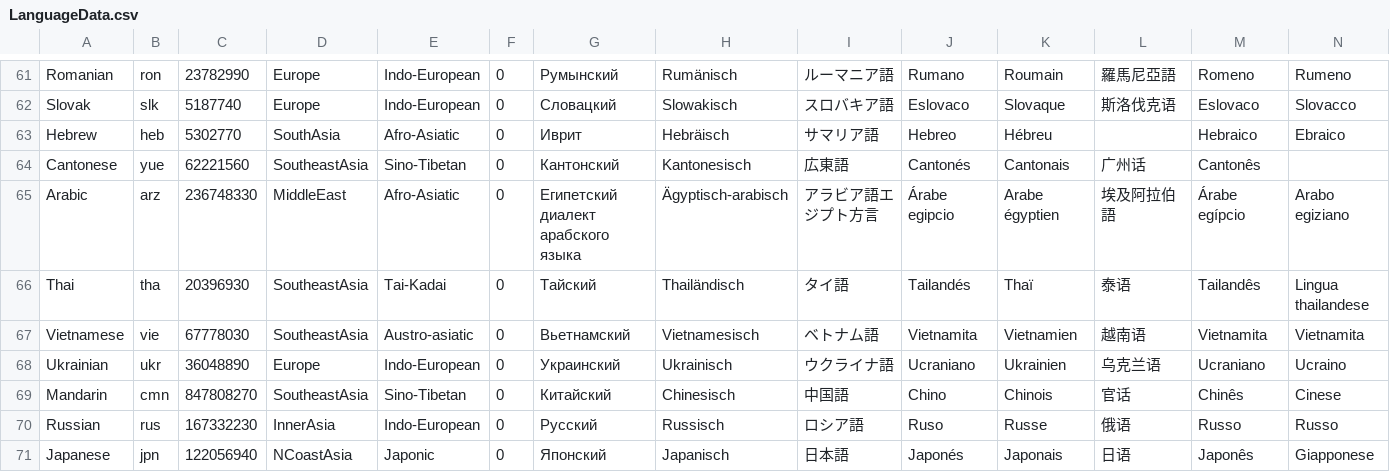
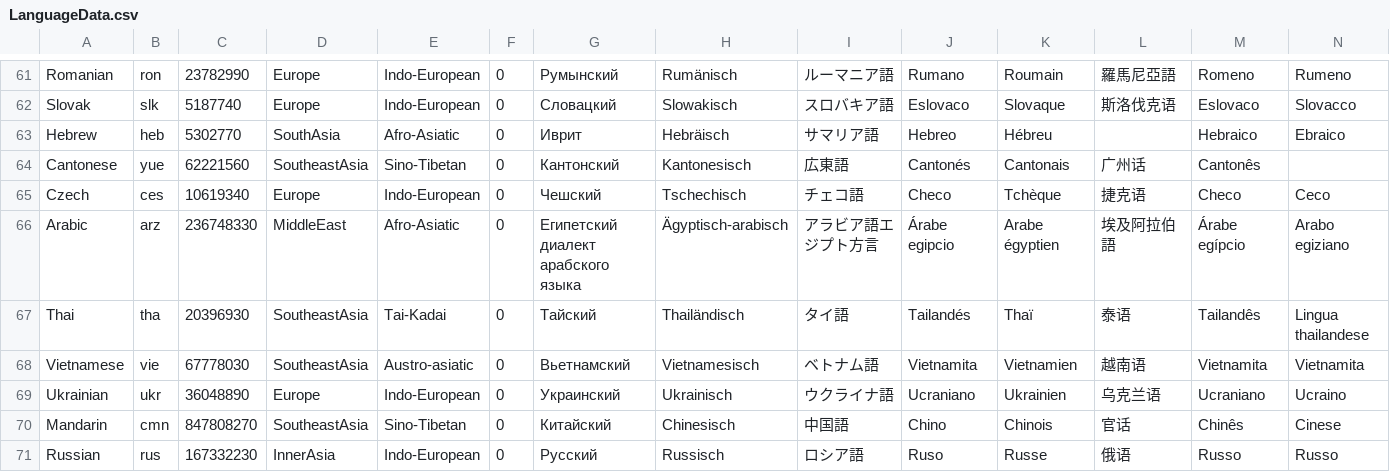
Before and after one commit to languageininteraction/LanguageMemoryApp, a CSV file: gwt-cordova/src/main/csv/LanguageData.csv, drawn as a sheet; only a part is shown, gaps mark what is left out; the shorter side is filled out with more unchanged rows; rows hold the shown columns only; the diff names each change by its address in the sheet, - before the commit and + after, or states it on an @@ line.

```diff
--- a/gwt-cordova/src/main/csv/LanguageData.csv
+++ b/gwt-cordova/src/main/csv/LanguageData.csv
+row 65: Czech | ces | 10619340 | Europe | Indo-European | 0 | Чешский | Tschechisch | チェコ語 | Checo | Tchèque | 捷克语 | Checo | Ceco
```
Also changed, not shown: 2 other files.
